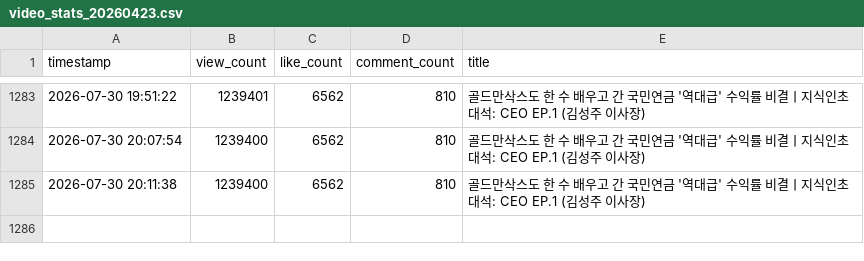
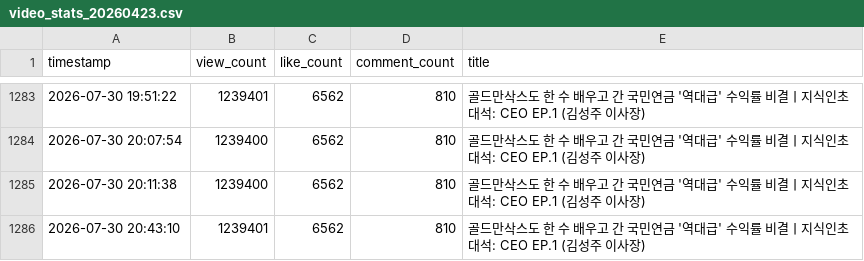
Before and after one commit to coatl47/youtube-comment-monitoring, a CSV file: video_stats/video_stats_20260423.csv, drawn as a sheet; only a part is shown, gaps mark what is left out.

```diff
--- a/video_stats/video_stats_20260423.csv
+++ b/video_stats/video_stats_20260423.csv
@@ -1285 +1285,2 @@ timestamp,view_count,like_count,comment_count,title
 2026-07-30 20:11:38,1239400,6562,810,골드만삭스도 한 수 배우고 간 국민연금 '역대급' 수익률 비결ㅣ지식인초대석: CEO EP.1 (김성주 이사장)
+2026-07-30 20:43:10,1239401,6562,810,골드만삭스도 한 수 배우고 간 국민연금 '역대급' 수익률 비결ㅣ지식인초대석: CEO EP.1 (김성주 이사장)
```
Also changed, not shown: video_stats/video_stats_20260715_180334.csv.
